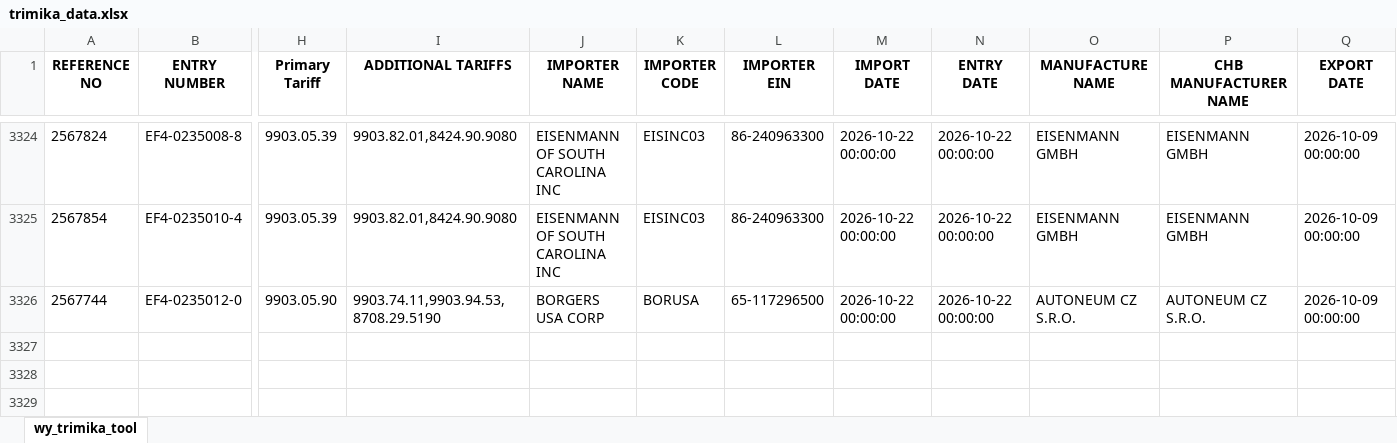
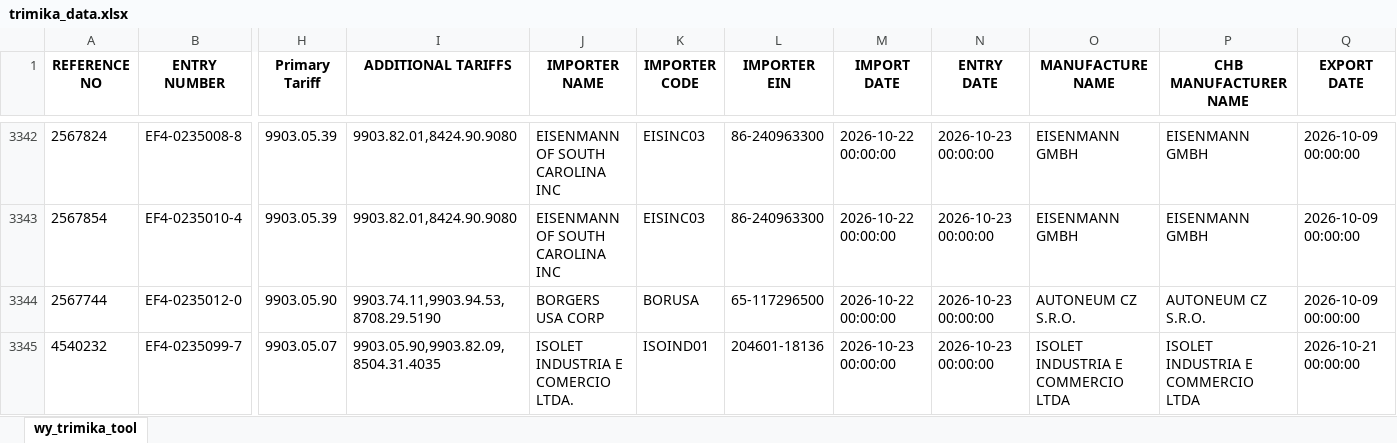
Before and after one commit to iffinc-ga/hts_search_tool, an Excel workbook: trimika_data.xlsx, sheet wy_trimika_tool, drawn as a sheet; only a part is shown, gaps mark what is left out; values as stored, in another font and other column widths than the file's, no borders; addresses are those after the commit; rows hold the shown columns only; the diff covers the shown part only; the diff names each change by its address in the sheet, - before the commit and + after, or states it on an @@ line.

Commit message:
Append trimika data — 23 new rows, 3344 total

```diff
--- a/trimika_data.xlsx (sheet wy_trimika_tool)
+++ b/trimika_data.xlsx (sheet wy_trimika_tool)
-N3342:N3344 (ENTRY DATE): 2026-10-22 00:00:00
+N3342:N3344 (ENTRY DATE): 2026-10-23 00:00:00
+row 3345: 4540232 | EF4-0235099-7 | 9903.05.07 | 9903.05.90,9903.82.09,8504.31.4035 | ISOLET INDUSTRIA E COMERCIO LTDA. | ISOIND01 | 204601-18136 | 2026-10-23 00:00:00 | 2026-10-23 00:00:00 | ISOLET INDUSTRIA E COMMERCIO LTDA | ISOLET INDUSTRIA E COMMERCIO LTDA | 2026-10-21 00:00:00
```
Also changed, not shown: 18 added rows and 1 edited cell elsewhere in this sheet.
